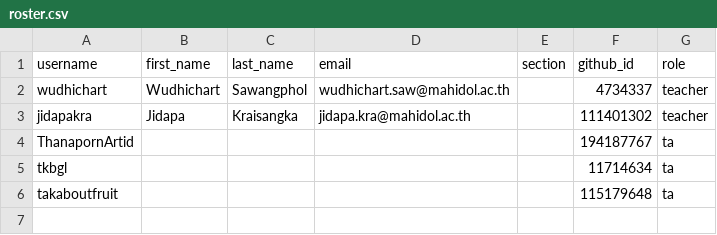
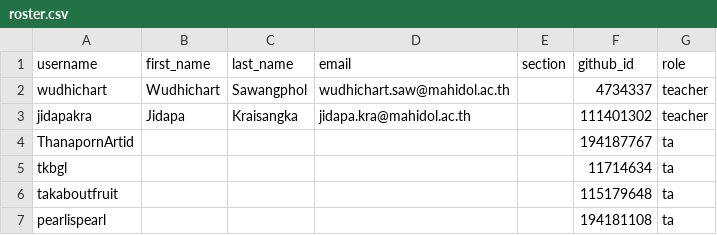
Before and after one commit to MUICT-Class/classroom50, a CSV file: 691-itds242/roster.csv, drawn as a sheet.

Commit message:
[Classroom 50] Sync 1 member into roster: 691-itds242

```diff
--- a/691-itds242/roster.csv
+++ b/691-itds242/roster.csv
@@ -6 +6,2 @@ tkbgl,,,,,11714634,ta
 takaboutfruit,,,,,115179648,ta
+pearlispearl,,,,,194181108,ta
```
